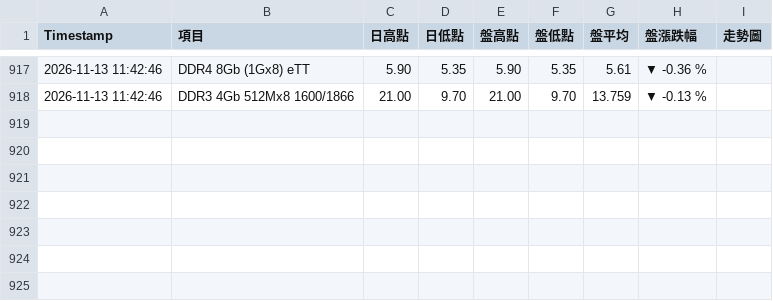
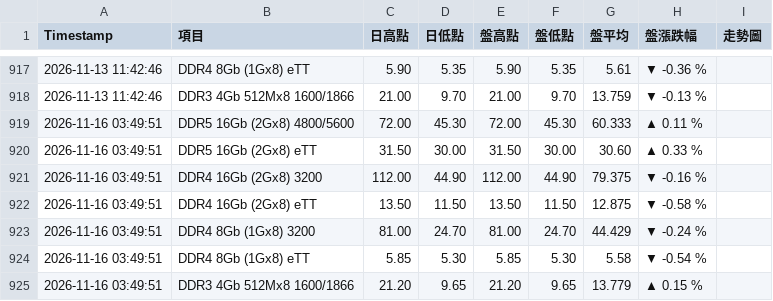
Before and after one commit to geekym0nkey/trendforce_dramprice, a CSV file: dram_price_history_FULL.csv, drawn as a sheet; only a part is shown, gaps mark what is left out; the diff names each change by its address in the sheet, - before the commit and + after, or states it on an @@ line.

```diff
--- a/dram_price_history_FULL.csv
+++ b/dram_price_history_FULL.csv
+row 919: 2026-11-16 03:49:51 | DDR5 16Gb (2Gx8) 4800/5600 | 72.00 | 45.30 | 72.00 | 45.30 | 60.333 | ▲ 0.11 %
+row 920: 2026-11-16 03:49:51 | DDR5 16Gb (2Gx8) eTT | 31.50 | 30.00 | 31.50 | 30.00 | 30.60 | ▲ 0.33 %
+row 921: 2026-11-16 03:49:51 | DDR4 16Gb (2Gx8) 3200 | 112.00 | 44.90 | 112.00 | 44.90 | 79.375 | ▼ -0.16 %
+row 922: 2026-11-16 03:49:51 | DDR4 16Gb (2Gx8) eTT | 13.50 | 11.50 | 13.50 | 11.50 | 12.875 | ▼ -0.58 %
+row 923: 2026-11-16 03:49:51 | DDR4 8Gb (1Gx8) 3200 | 81.00 | 24.70 | 81.00 | 24.70 | 44.429 | ▼ -0.24 %
+row 924: 2026-11-16 03:49:51 | DDR4 8Gb (1Gx8) eTT | 5.85 | 5.30 | 5.85 | 5.30 | 5.58 | ▼ -0.54 %
+row 925: 2026-11-16 03:49:51 | DDR3 4Gb 512Mx8 1600/1866 | 21.20 | 9.65 | 21.20 | 9.65 | 13.779 | ▲ 0.15 %
```
